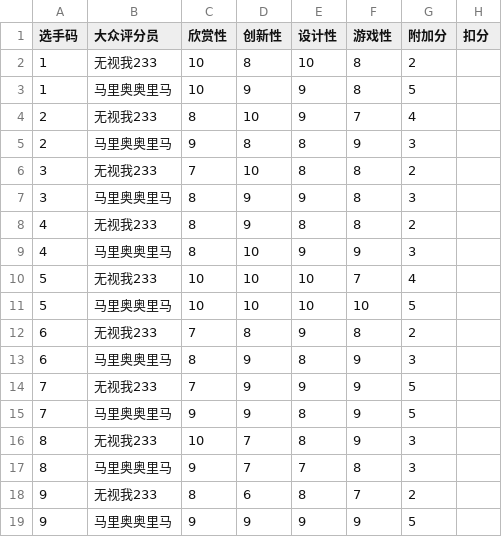
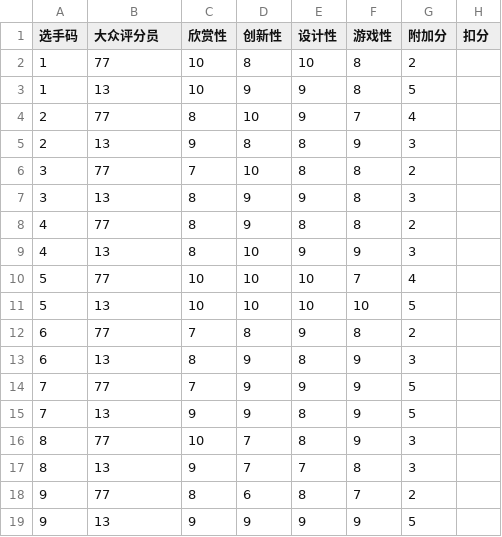
Before and after one commit to MarioForeverCommunity/MWCup-Site, a CSV file: public/data/votes/2025P1.csv, drawn as a sheet.

Commit message:
Fix: 大众评分员用 users.csv 的序号代替，支持别名搜索

```diff
--- a/public/data/votes/2025P1.csv
+++ b/public/data/votes/2025P1.csv
@@ -1,19 +1,19 @@
 选手码,大众评分员,欣赏性,创新性,设计性,游戏性,附加分,扣分
-1,无视我233,10,8,10,8,2,
-1,马里奥奥里马,10,9,9,8,5,
-2,无视我233,8,10,9,7,4,
-2,马里奥奥里马,9,8,8,9,3,
-3,无视我233,7,10,8,8,2,
-3,马里奥奥里马,8,9,9,8,3,
-4,无视我233,8,9,8,8,2,
-4,马里奥奥里马,8,10,9,9,3,
-5,无视我233,10,10,10,7,4,
-5,马里奥奥里马,10,10,10,10,5,
-6,无视我233,7,8,9,8,2,
-6,马里奥奥里马,8,9,8,9,3,
-7,无视我233,7,9,9,9,5,
-7,马里奥奥里马,9,9,8,9,5,
-8,无视我233,10,7,8,9,3,
-8,马里奥奥里马,9,7,7,8,3,
-9,无视我233,8,6,8,7,2,
-9,马里奥奥里马,9,9,9,9,5,
+1,77,10,8,10,8,2,
+1,13,10,9,9,8,5,
+2,77,8,10,9,7,4,
+2,13,9,8,8,9,3,
+3,77,7,10,8,8,2,
+3,13,8,9,9,8,3,
+4,77,8,9,8,8,2,
+4,13,8,10,9,9,3,
+5,77,10,10,10,7,4,
+5,13,10,10,10,10,5,
+6,77,7,8,9,8,2,
+6,13,8,9,8,9,3,
+7,77,7,9,9,9,5,
+7,13,9,9,8,9,5,
+8,77,10,7,8,9,3,
+8,13,9,7,7,8,3,
+9,77,8,6,8,7,2,
+9,13,9,9,9,9,5,
```
Also changed, not shown: 3 other files.
